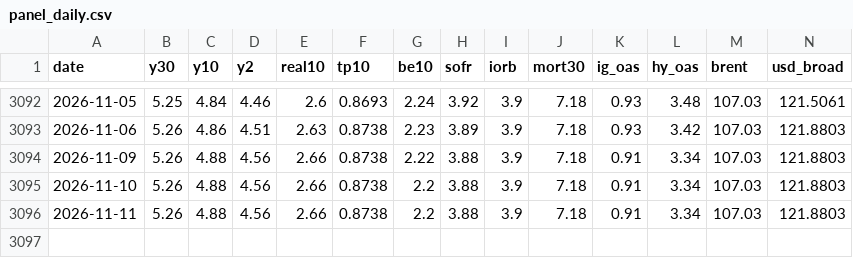
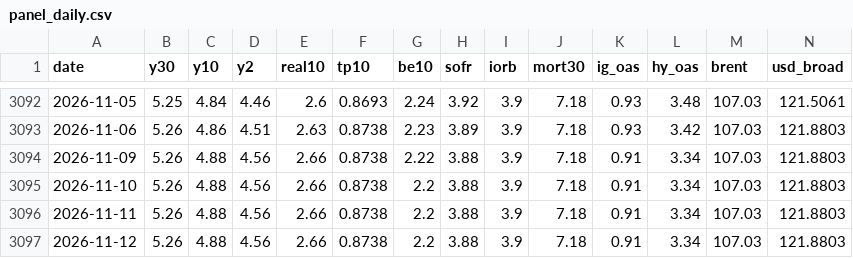
Before and after one commit to Qingfeng-AI/hq-panel, a CSV file: data/panel_daily.csv, drawn as a sheet; only a part is shown, gaps mark what is left out; rows hold the shown columns only; the diff names each change by its address in the sheet, - before the commit and + after, or states it on an @@ line.

```diff
--- a/data/panel_daily.csv
+++ b/data/panel_daily.csv
+row 3097: 2026-11-12 | 5.26 | 4.88 | 4.56 | 2.66 | 0.8738 | 2.2 | 3.88 | 3.9 | 7.18 | 0.91 | 3.34 | 107.03 | 121.8803
```
Also changed, not shown: data/cqi_daily.csv, data/raw/admin_rate.csv, 5 other files.
